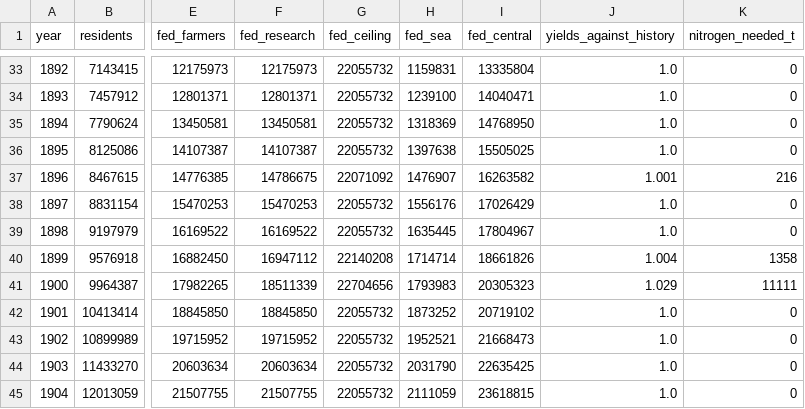
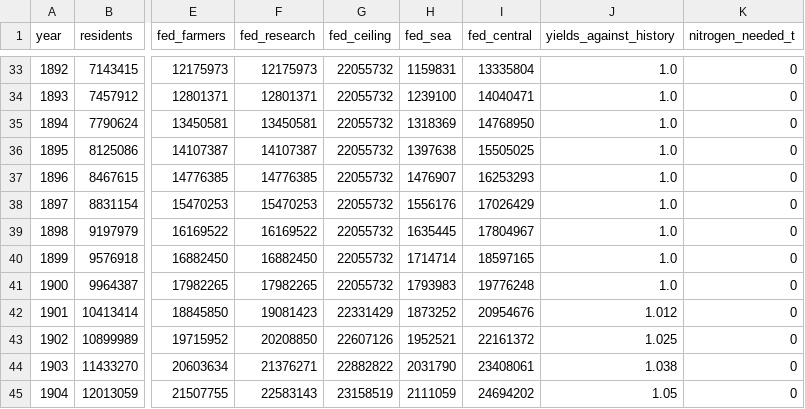
Before and after one commit to c-voelkle/pacifica, a CSV file: population/outputs/provisioning_by_year.csv, drawn as a sheet; only a part is shown, gaps mark what is left out; the diff covers the shown part only; the diff names each change by its address in the sheet, - before the commit and + after, or states it on an @@ line.

```diff
--- a/population/outputs/provisioning_by_year.csv
+++ b/population/outputs/provisioning_by_year.csv
-F37 (fed_research): 14786675
+F37 (fed_research): 14776385
-G37 (fed_ceiling): 22071092
+G37 (fed_ceiling): 22055732
-I37 (fed_central): 16263582
+I37 (fed_central): 16253293
-J37 (yields_against_history): 1.001
+J37 (yields_against_history): 1.0
-K37 (nitrogen_needed_t): 216
+K37 (nitrogen_needed_t): 0
-F40 (fed_research): 16947112
+F40 (fed_research): 16882450
-G40 (fed_ceiling): 22140208
+G40 (fed_ceiling): 22055732
-I40 (fed_central): 18661826
+I40 (fed_central): 18597165
-J40 (yields_against_history): 1.004
+J40 (yields_against_history): 1.0
-K40 (nitrogen_needed_t): 1358
+K40 (nitrogen_needed_t): 0
-F41 (fed_research): 18511339
+F41 (fed_research): 17982265
-G41 (fed_ceiling): 22704656
+G41 (fed_ceiling): 22055732
-I41 (fed_central): 20305323
+I41 (fed_central): 19776248
-J41 (yields_against_history): 1.029
+J41 (yields_against_history): 1.0
-K41 (nitrogen_needed_t): 11111
+K41 (nitrogen_needed_t): 0
-F42 (fed_research): 18845850
+F42 (fed_research): 19081423
-G42 (fed_ceiling): 22055732
+G42 (fed_ceiling): 22331429
-I42 (fed_central): 20719102
+I42 (fed_central): 20954676
-J42 (yields_against_history): 1.0
+J42 (yields_against_history): 1.012
-F43 (fed_research): 19715952
+F43 (fed_research): 20208850
-G43 (fed_ceiling): 22055732
+G43 (fed_ceiling): 22607126
-I43 (fed_central): 21668473
+I43 (fed_central): 22161372
-J43 (yields_against_history): 1.0
+J43 (yields_against_history): 1.025
-F44 (fed_research): 20603634
+F44 (fed_research): 21376271
-G44 (fed_ceiling): 22055732
+G44 (fed_ceiling): 22882822
-I44 (fed_central): 22635425
+I44 (fed_central): 23408061
-J44 (yields_against_history): 1.0
+J44 (yields_against_history): 1.038
-F45 (fed_research): 21507755
+F45 (fed_research): 22583143
-G45 (fed_ceiling): 22055732
+G45 (fed_ceiling): 23158519
-I45 (fed_central): 23618815
+I45 (fed_central): 24694202
-J45 (yields_against_history): 1.0
+J45 (yields_against_history): 1.05
```
Also changed, not shown: 137 edited cells elsewhere in this file, 7 other files.
